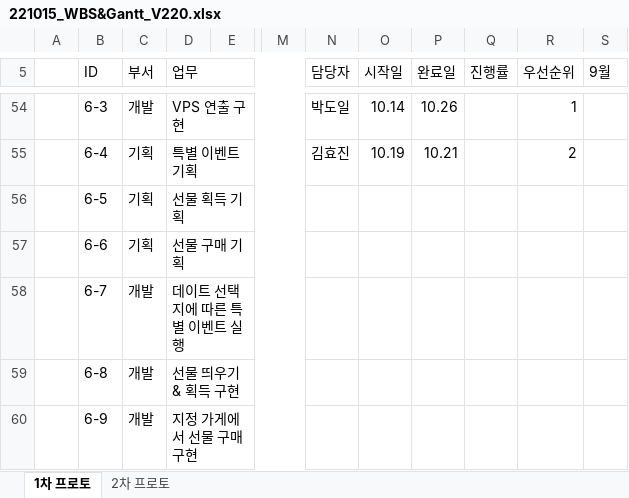
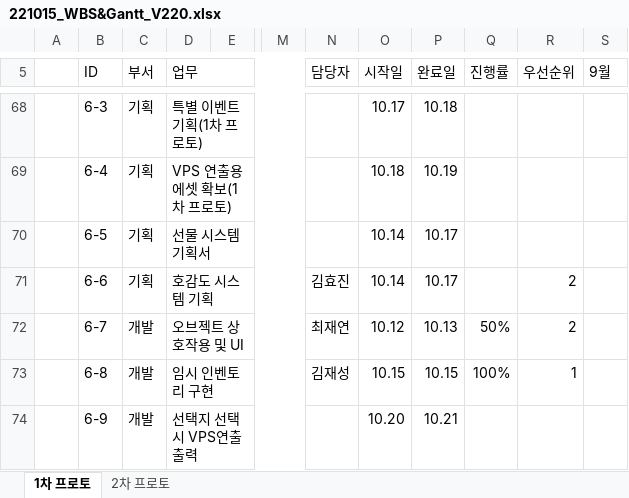
Before and after one commit to Kjaeseong/RocketTeamDocu, an Excel workbook: 일정관리/221015_WBS&Gantt_V220.xlsx, sheet 1차 프로토, drawn as a sheet; only a part is shown, gaps mark what is left out; values as stored, in another font and other column widths than the file's, no cell formats; charts and pictures not drawn; addresses are those after the commit; the diff covers the shown part only; the diff names each change by its address in the sheet, - before the commit and + after, or states it on an @@ line.

```diff
--- a/일정관리/221015_WBS&Gantt_V220.xlsx (sheet 1차 프로토)
+++ b/일정관리/221015_WBS&Gantt_V220.xlsx (sheet 1차 프로토)
-C68 (부서): 개발
+C68 (부서): 기획
-D68 (업무): VPS 연출 구현
+D68 (업무): 특별 이벤트 기획(1차 프로토)
-N68 (담당자): 박도일
+N68 (담당자): (empty)
-O68 (시작일): 10.14
+O68 (시작일): 10.17
-P68 (완료일): 10.26
+P68 (완료일): 10.18
-R68 (우선순위): 1
+R68 (우선순위): (empty)
-D69 (업무): 특별 이벤트 기획
+D69 (업무): VPS 연출용 에셋 확보(1차 프로토)
-N69 (담당자): 김효진
+N69 (담당자): (empty)
-O69 (시작일): 10.19
+O69 (시작일): 10.18
-P69 (완료일): 10.21
+P69 (완료일): 10.19
-R69 (우선순위): 2
+R69 (우선순위): (empty)
-D70 (업무): 선물 획득 기획
+D70 (업무): 선물 시스템 기획서
-O70:O71 (시작일): (empty)
+O70:O71 (시작일): 10.14
-P70:P71 (완료일): (empty)
+P70:P71 (완료일): 10.17
-D71 (업무): 선물 구매 기획
+D71 (업무): 호감도 시스템 기획
-N71 (담당자): (empty)
+N71 (담당자): 김효진
-R71:R72 (우선순위): (empty)
+R71:R72 (우선순위): 2
-D72 (업무): 데이트 선택지에 따른 특별 이벤트 실행
+D72 (업무): 오브젝트 상호작용 및 UI
-N72 (담당자): (empty)
+N72 (담당자): 최재연
-O72 (시작일): (empty)
+O72 (시작일): 10.12
-P72 (완료일): (empty)
+P72 (완료일): 10.13
-Q72 (진행률): (empty)
+Q72 (진행률): 50%
-D73 (업무): 선물 띄우기& 획득 구현
+D73 (업무): 임시 인벤토리 구현
-N73 (담당자): (empty)
+N73 (담당자): 김재성
-O73 (시작일): (empty)
+O73 (시작일): 10.15
-P73 (완료일): (empty)
+P73 (완료일): 10.15
-Q73 (진행률): (empty)
+Q73 (진행률): 100%
-R73 (우선순위): (empty)
+R73 (우선순위): 1
-D74 (업무): 지정 가게에서 선물 구매 구현
+D74 (업무): 선택지 선택 시 VPS연출 출력
-O74 (시작일): (empty)
+O74 (시작일): 10.20
-P74 (완료일): (empty)
+P74 (완료일): 10.21
```
Also changed, not shown: 14 added rows, 17 removed rows and 94 edited cells elsewhere in this sheet, cell formats, charts or pictures, 일정관리/221011_VPS 1팀 마일스톤_V120.xlsx.
